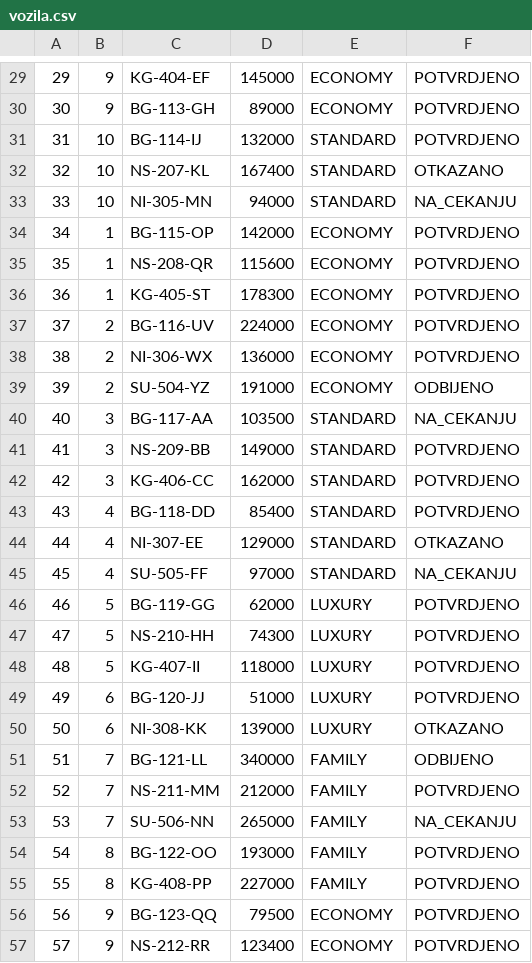
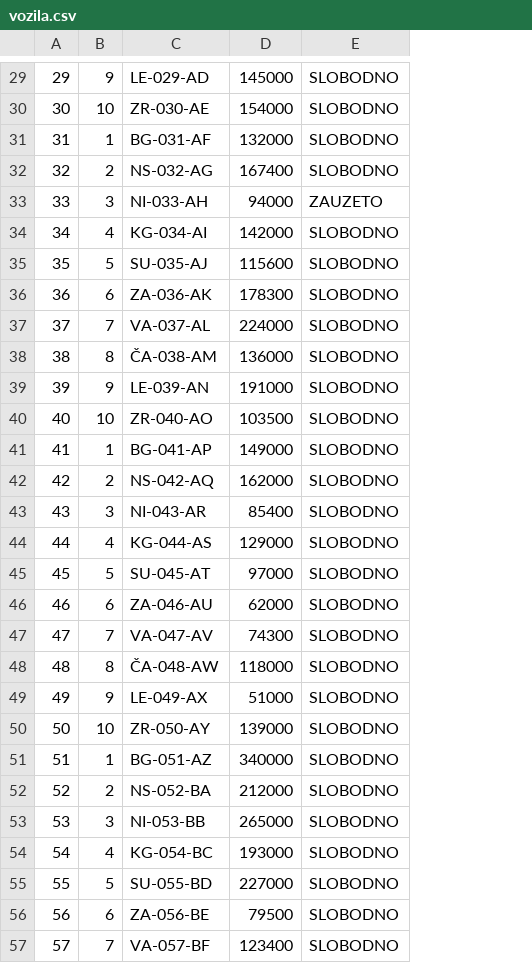
Before and after one commit to lanababic/rent_a_car, a CSV file: podaci/vozila.csv, drawn as a sheet; only a part is shown, gaps mark what is left out; removed rows and columns are numbered as before the commit, all else as after; the diff covers the shown part only; the diff names each change by its address in the sheet, - before the commit and + after, or states it on an @@ line.

```diff
--- a/podaci/vozila.csv
+++ b/podaci/vozila.csv
-column C, rows 29-57: KG-404-EF | BG-113-GH | BG-114-IJ | NS-207-KL | NI-305-MN | BG-115-OP | NS-208-QR | KG-405-ST | BG-116-UV | NI-306-WX | SU-504-YZ | BG-117-AA | NS-209-BB | KG-406-CC | BG-118-DD | NI-307-EE | SU-505-FF | BG-119-GG | NS-210-HH | KG-407-II | BG-120-JJ | NI-308-KK | BG-121-LL | NS-211-MM | SU-506-NN | BG-122-OO | KG-408-PP | BG-123-QQ | NS-212-RR
+column C, rows 29-57: LE-029-AD | ZR-030-AE | BG-031-AF | NS-032-AG | NI-033-AH | KG-034-AI | SU-035-AJ | ZA-036-AK | VA-037-AL | ČA-038-AM | LE-039-AN | ZR-040-AO | BG-041-AP | NS-042-AQ | NI-043-AR | KG-044-AS | SU-045-AT | ZA-046-AU | VA-047-AV | ČA-048-AW | LE-049-AX | ZR-050-AY | BG-051-AZ | NS-052-BA | NI-053-BB | KG-054-BC | SU-055-BD | ZA-056-BE | VA-057-BF
-column E, rows 29-57: ECONOMY | ECONOMY | STANDARD | STANDARD | STANDARD | ECONOMY | ECONOMY | ECONOMY | ECONOMY | ECONOMY | ECONOMY | STANDARD | STANDARD | STANDARD | STANDARD | STANDARD | STANDARD | LUXURY | LUXURY | LUXURY | LUXURY | LUXURY | FAMILY | FAMILY | FAMILY | FAMILY | FAMILY | ECONOMY | ECONOMY
-column F, rows 29-57: POTVRDJENO | POTVRDJENO | POTVRDJENO | OTKAZANO | NA_CEKANJU | POTVRDJENO | POTVRDJENO | POTVRDJENO | POTVRDJENO | POTVRDJENO | ODBIJENO | NA_CEKANJU | POTVRDJENO | POTVRDJENO | POTVRDJENO | OTKAZANO | NA_CEKANJU | POTVRDJENO | POTVRDJENO | POTVRDJENO | POTVRDJENO | OTKAZANO | ODBIJENO | POTVRDJENO | NA_CEKANJU | POTVRDJENO | POTVRDJENO | POTVRDJENO | POTVRDJENO
+column E, rows 29-57: SLOBODNO | SLOBODNO | SLOBODNO | SLOBODNO | ZAUZETO | SLOBODNO | SLOBODNO | SLOBODNO | SLOBODNO | SLOBODNO | SLOBODNO | SLOBODNO | SLOBODNO | SLOBODNO | SLOBODNO | SLOBODNO | SLOBODNO | SLOBODNO | SLOBODNO | SLOBODNO | SLOBODNO | SLOBODNO | SLOBODNO | SLOBODNO | SLOBODNO | SLOBODNO | SLOBODNO | SLOBODNO | SLOBODNO
-B30: 9
+B30: 10
-D30: 89000
+D30: 154000
-B31: 10
+B31: 1
-B32: 10
+B32: 2
-B33: 10
+B33: 3
-B34: 1
+B34: 4
-B35: 1
+B35: 5
-B36: 1
+B36: 6
-B37: 2
+B37: 7
-B38: 2
+B38: 8
-B39: 2
+B39: 9
-B40: 3
+B40: 10
-B41: 3
+B41: 1
-B42: 3
+B42: 2
-B43: 4
+B43: 3
-B45: 4
+B45: 5
-B46: 5
+B46: 6
-B47: 5
+B47: 7
-B48: 5
+B48: 8
-B49: 6
+B49: 9
-B50: 6
+B50: 10
-B51: 7
+B51: 1
-B52: 7
+B52: 2
-B53: 7
+B53: 3
-B54: 8
+B54: 4
-B55: 8
+B55: 5
-B56: 9
+B56: 6
-B57: 9
+B57: 7
```
Also changed, not shown: 73 edited cells elsewhere in this file, podaci/izdavanja.csv, podaci/rezervacije.csv, 12 other files.
